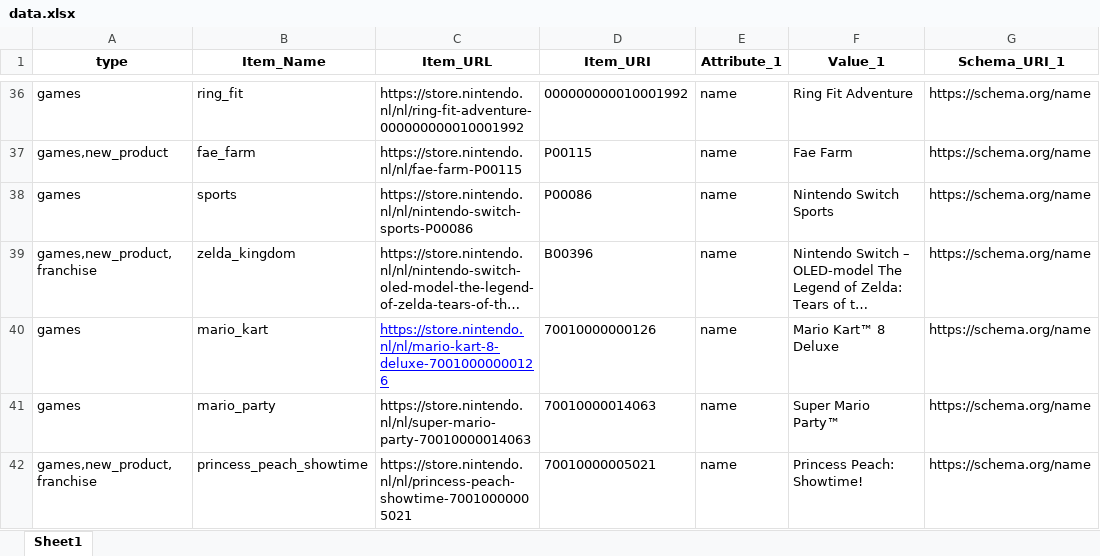
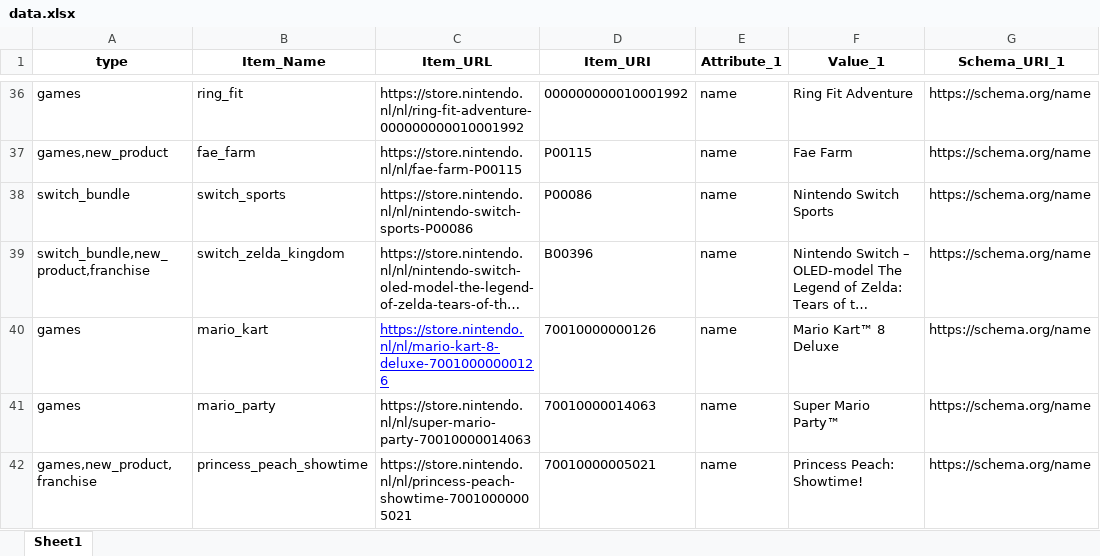
Before and after one commit to zijiandongkurt/SemanticWebGroupNintendo, an Excel workbook: data.xlsx, sheet Sheet1, drawn as a sheet; only a part is shown, gaps mark what is left out; long unchanged cells end in …; values as stored, in another font and other column widths than the file's, no borders; the diff names each change by its address in the sheet, - before the commit and + after, or states it on an @@ line.

Commit message:
Update data

```diff
--- a/data.xlsx (sheet Sheet1)
+++ b/data.xlsx (sheet Sheet1)
-A38 (type): games
+A38 (type): switch_bundle
-B38 (Item_Name): sports
+B38 (Item_Name): switch_sports
-A39 (type): games,new_product,franchise
+A39 (type): switch_bundle,new_product,franchise
-B39 (Item_Name): zelda_kingdom
+B39 (Item_Name): switch_zelda_kingdom
```
Also changed, not shown: 3 other files.
